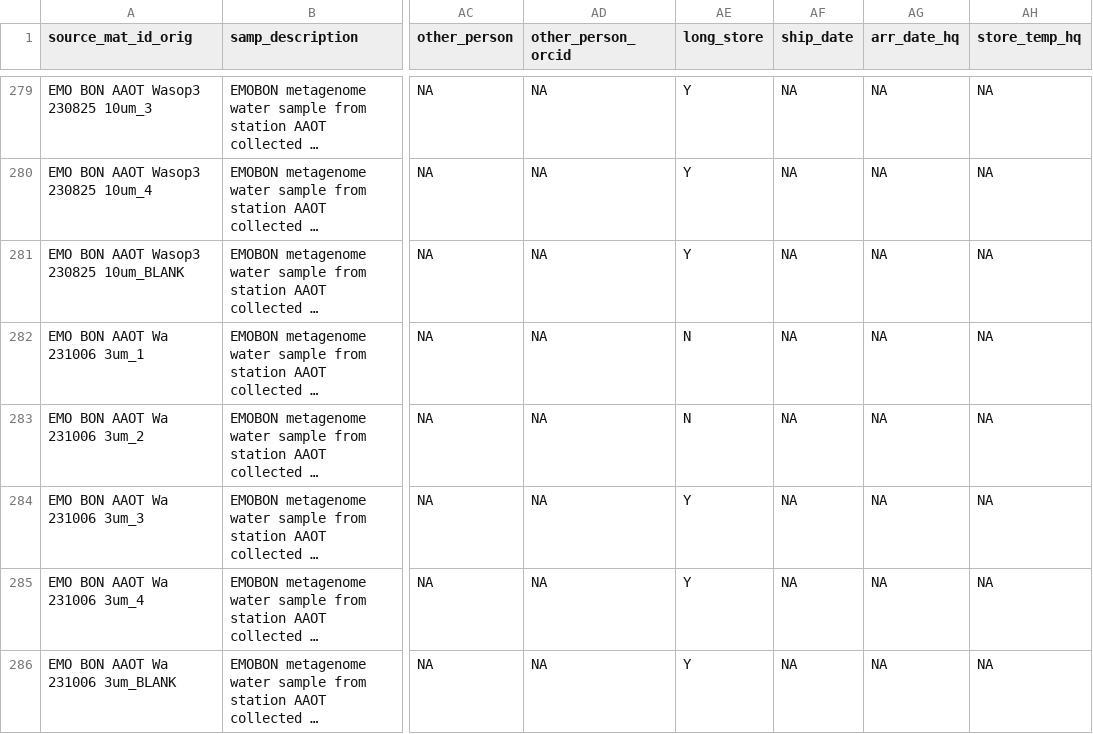
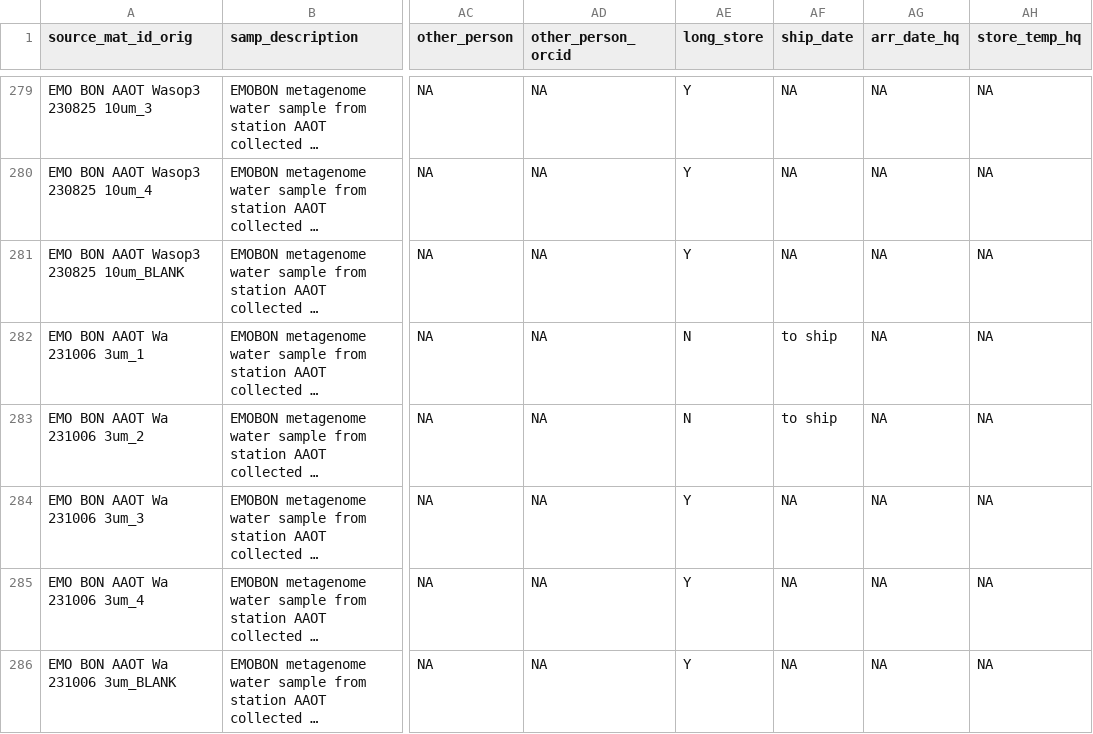
Before and after one commit to emo-bon/observatory-aaot-crate, a CSV file: logsheets/raw/water_sampling.csv, drawn as a sheet; only a part is shown, gaps mark what is left out; long unchanged cells end in …; the diff covers the shown part only; the diff names each change by its address in the sheet, - before the commit and + after, or states it on an @@ line.

```diff
--- a/logsheets/raw/water_sampling.csv
+++ b/logsheets/raw/water_sampling.csv
-AF282:AF283 (ship_date): NA
+AF282:AF283 (ship_date): to ship
```
Also changed, not shown: 4 added rows and 22 edited cells elsewhere in this file.
